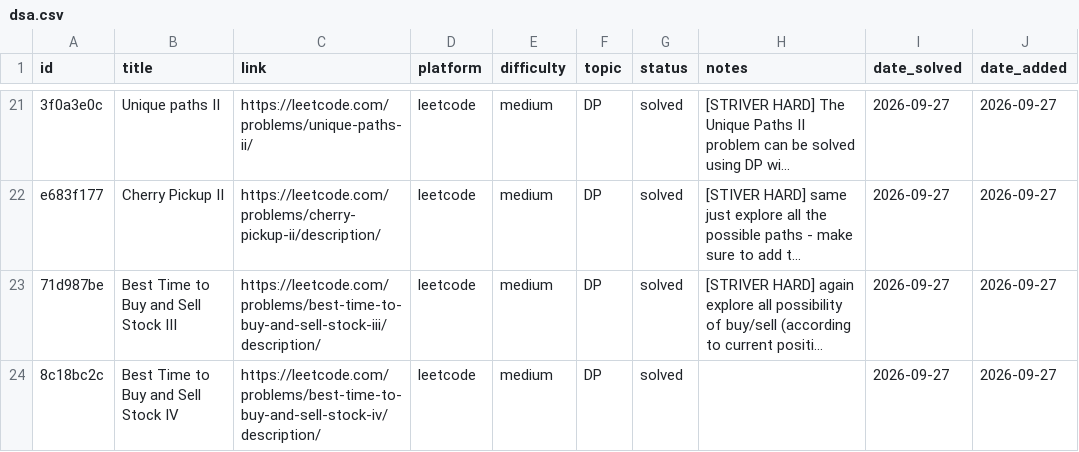
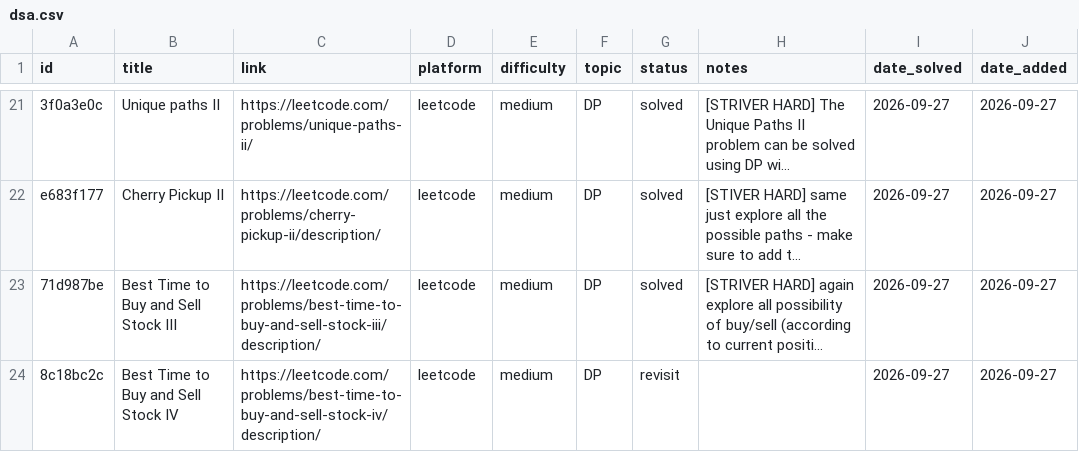
Before and after one commit to Ronit-k/PrepTracker, a CSV file: data/dsa.csv, drawn as a sheet; only a part is shown, gaps mark what is left out; long unchanged cells end in …; the diff names each change by its address in the sheet, - before the commit and + after, or states it on an @@ line.

Commit message:
data: sync 2026-09-27 20:55

```diff
--- a/data/dsa.csv
+++ b/data/dsa.csv
-G24 (status): solved
+G24 (status): revisit
```
